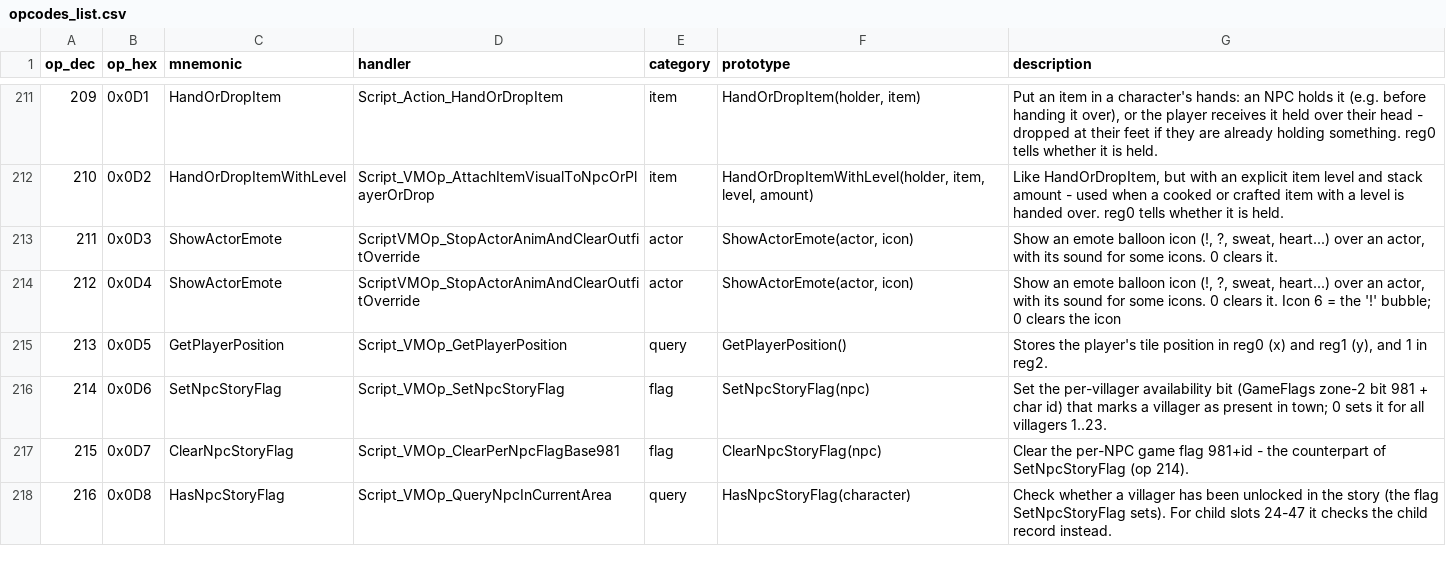
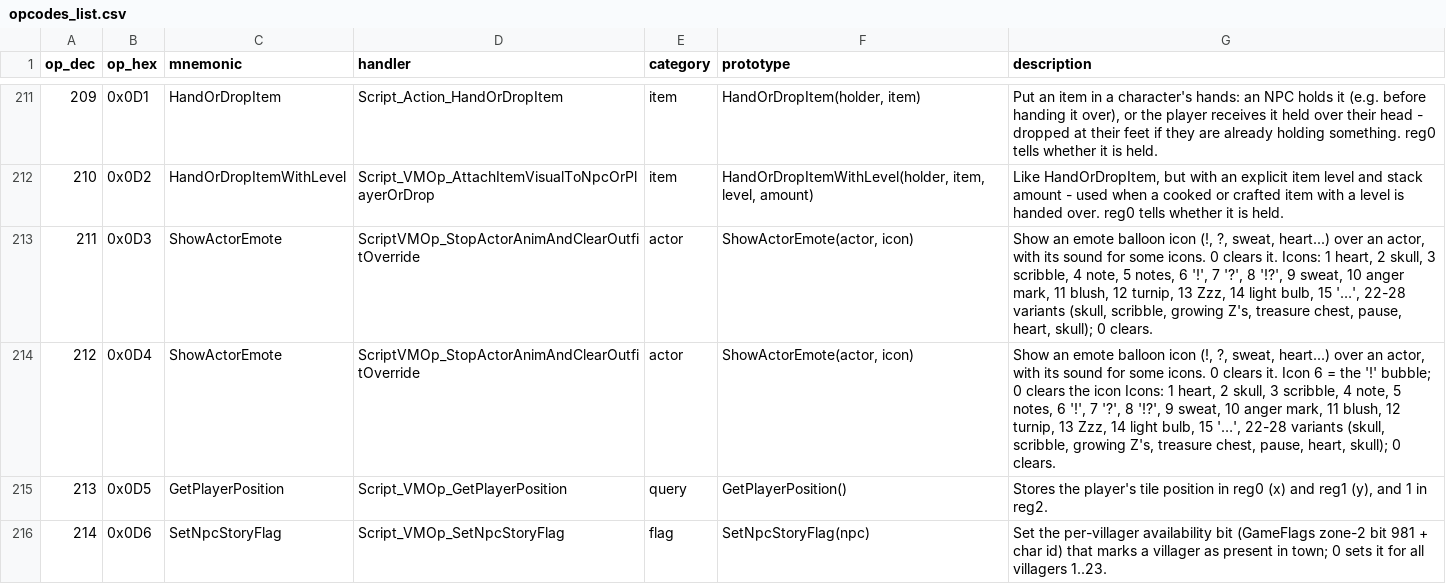
Before and after one commit to arryndoestech/rf4-modkit, a CSV file: opcodes_list.csv, drawn as a sheet; only a part is shown, gaps mark what is left out; the shorter side is filled out with more unchanged rows.

Commit message:
Options in tabs; backups and restore; live text size; ShowActorEmote icons
- Options: General (group maps by area, rows in big lists), Appearance (theme,
  text size), Map editor (mouse wheel), Cutscene Editor (add new lines to every
  language), Advanced (backups); the version line sits on the Close row.
- Backups (off by default): keep originals and N previous versions per file
  (ModdingBackup\Previous\...\<name>.<date_time>, oldest dropped), a movable
  folder, and a restore window (Options, and the Cutscene Editor's Save menu,
  which reloads afterwards). Empty over-model always keeps its original.
- Text size applies live (guiscale): named fonts, hand-set and tag fonts, list
  rows, and windows opened later; 100 % restores the originals.
- Cutscene Editor: remembers its toolbar (locale, Story/Code, addresses,
  opcodes); opens wide enough for its toolbar and never hides Reference;
  the + Instruction button is gone (right-click / Insert / Inspector).
- Group maps by area moved from the toolbar into Options.
- ShowActorEmote icons 1-28 named from the effect textures they draw.
- Selftest settings ignore the user's theme / backup / display choices.

```diff
--- a/opcodes_list.csv
+++ b/opcodes_list.csv
@@ -212,4 +212,4 @@ op_dec,op_hex,mnemonic,handler,category,prototype,description
 210,0x0D2,HandOrDropItemWithLevel,Script_VMOp_AttachItemVisualToNpcOrPlayerOrDrop,item,"HandOrDropItemWithLevel(holder, item, level, amount)","Like HandOrDropItem, but with an explicit item level and stack amount - used when a cooked or crafted item with a level is handed over. reg0 tells whether it is held."
-211,0x0D3,ShowActorEmote,ScriptVMOp_StopActorAnimAndClearOutfitOverride,actor,"ShowActorEmote(actor, icon)","Show an emote balloon icon (!, ?, sweat, heart...) over an actor, with its sound for some icons. 0 clears it."
-212,0x0D4,ShowActorEmote,ScriptVMOp_StopActorAnimAndClearOutfitOverride,actor,"ShowActorEmote(actor, icon)","Show an emote balloon icon (!, ?, sweat, heart...) over an actor, with its sound for some icons. 0 clears it. Icon 6 = the '!' bubble; 0 clears the icon"
+211,0x0D3,ShowActorEmote,ScriptVMOp_StopActorAnimAndClearOutfitOverride,actor,"ShowActorEmote(actor, icon)","Show an emote balloon icon (!, ?, sweat, heart...) over an actor, with its sound for some icons. 0 clears it. Icons: 1 heart, 2 skull, 3 scribble, 4 note, 5 notes, 6 '!', 7 '?', 8 '!?', 9 sweat, 10 anger mark, 11 blush, 12 turnip, 13 Zzz, 14 light bulb, 15 '…', 22-28 variants (skull, scribble, growing Z's, treasure chest, pause, heart, skull); 0 clears."
+212,0x0D4,ShowActorEmote,ScriptVMOp_StopActorAnimAndClearOutfitOverride,actor,"ShowActorEmote(actor, icon)","Show an emote balloon icon (!, ?, sweat, heart...) over an actor, with its sound for some icons. 0 clears it. Icon 6 = the '!' bubble; 0 clears the icon Icons: 1 heart, 2 skull, 3 scribble, 4 note, 5 notes, 6 '!', 7 '?', 8 '!?', 9 sweat, 10 anger mark, 11 blush, 12 turnip, 13 Zzz, 14 light bulb, 15 '…', 22-28 variants (skull, scribble, growing Z's, treasure chest, pause, heart, skull); 0 clears."
 213,0x0D5,GetPlayerPosition,Script_VMOp_GetPlayerPosition,query,GetPlayerPosition(),"Stores the player's tile position in reg0 (x) and reg1 (y), and 1 in reg2."
```
Also changed, not shown: 15 other files.
